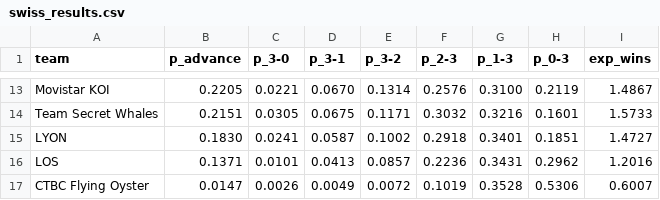
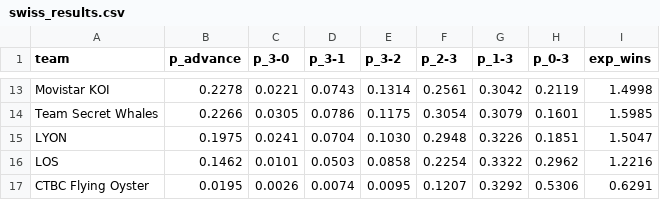
Before and after one commit to dahlia-foo/worlds_2026_title_probabilities, a CSV file: outputs/swiss_results.csv, drawn as a sheet; only a part is shown, gaps mark what is left out; the diff covers the shown part only; the diff names each change by its address in the sheet, - before the commit and + after, or states it on an @@ line.

Commit message:
Step 4: Swiss Monte Carlo with advance odds and 3-0/3-1/3-2 records

```diff
--- a/outputs/swiss_results.csv
+++ b/outputs/swiss_results.csv
-B13 (p_advance): 0.2205
+B13 (p_advance): 0.2278
-D13 (p_3-1): 0.0670
+D13 (p_3-1): 0.0743
-F13 (p_2-3): 0.2576
+F13 (p_2-3): 0.2561
-G13 (p_1-3): 0.3100
+G13 (p_1-3): 0.3042
-I13 (exp_wins): 1.4867
+I13 (exp_wins): 1.4998
-B14 (p_advance): 0.2151
+B14 (p_advance): 0.2266
-D14 (p_3-1): 0.0675
+D14 (p_3-1): 0.0786
-E14 (p_3-2): 0.1171
+E14 (p_3-2): 0.1175
-F14 (p_2-3): 0.3032
+F14 (p_2-3): 0.3054
-G14 (p_1-3): 0.3216
+G14 (p_1-3): 0.3079
-I14 (exp_wins): 1.5733
+I14 (exp_wins): 1.5985
-B15 (p_advance): 0.1830
+B15 (p_advance): 0.1975
-D15 (p_3-1): 0.0587
+D15 (p_3-1): 0.0704
-E15 (p_3-2): 0.1002
+E15 (p_3-2): 0.1030
-F15 (p_2-3): 0.2918
+F15 (p_2-3): 0.2948
-G15 (p_1-3): 0.3401
+G15 (p_1-3): 0.3226
-I15 (exp_wins): 1.4727
+I15 (exp_wins): 1.5047
-B16 (p_advance): 0.1371
+B16 (p_advance): 0.1462
-D16 (p_3-1): 0.0413
+D16 (p_3-1): 0.0503
-E16 (p_3-2): 0.0857
+E16 (p_3-2): 0.0858
-F16 (p_2-3): 0.2236
+F16 (p_2-3): 0.2254
-G16 (p_1-3): 0.3431
+G16 (p_1-3): 0.3322
-I16 (exp_wins): 1.2016
+I16 (exp_wins): 1.2216
-B17 (p_advance): 0.0147
+B17 (p_advance): 0.0195
-D17 (p_3-1): 0.0049
+D17 (p_3-1): 0.0074
-E17 (p_3-2): 0.0072
+E17 (p_3-2): 0.0095
-F17 (p_2-3): 0.1019
+F17 (p_2-3): 0.1207
-G17 (p_1-3): 0.3528
+G17 (p_1-3): 0.3292
-I17 (exp_wins): 0.6007
+I17 (exp_wins): 0.6291
```
Also changed, not shown: 1 added row, 1 removed row and 60 edited cells elsewhere in this file, 5 other files.
